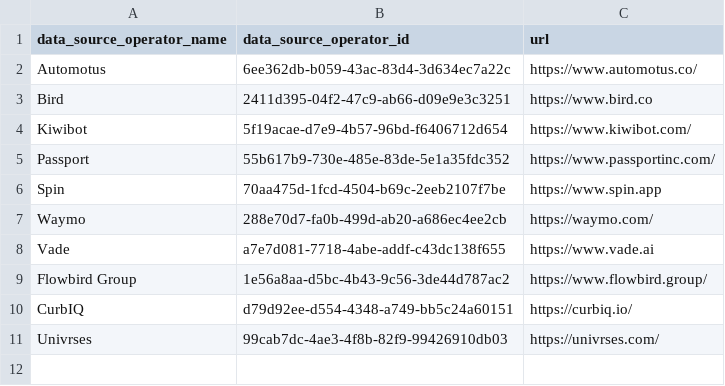
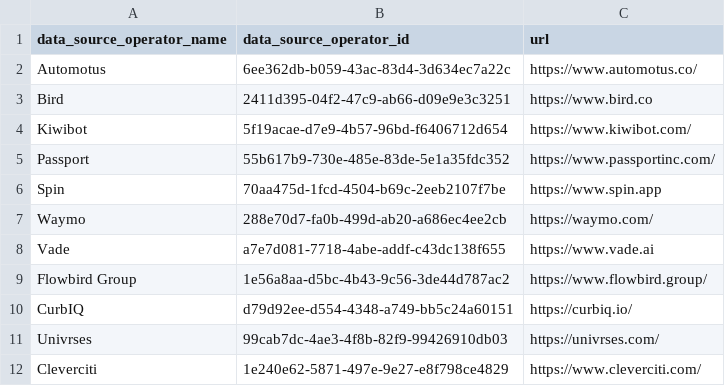
Before and after one commit to openmobilityfoundation/curb-data-specification, a CSV file: data_source_operators.csv, drawn as a sheet.

Commit message:
Introduced Cleverciti entry in operator list

```diff
--- a/data_source_operators.csv
+++ b/data_source_operators.csv
@@ -11 +11,2 @@ CurbIQ,d79d92ee-d554-4348-a749-bb5c24a60151,https://curbiq.io/
 Univrses,99cab7dc-4ae3-4f8b-82f9-99426910db03,https://univrses.com/
+Cleverciti,1e240e62-5871-497e-9e27-e8f798ce4829,https://www.cleverciti.com/
```
